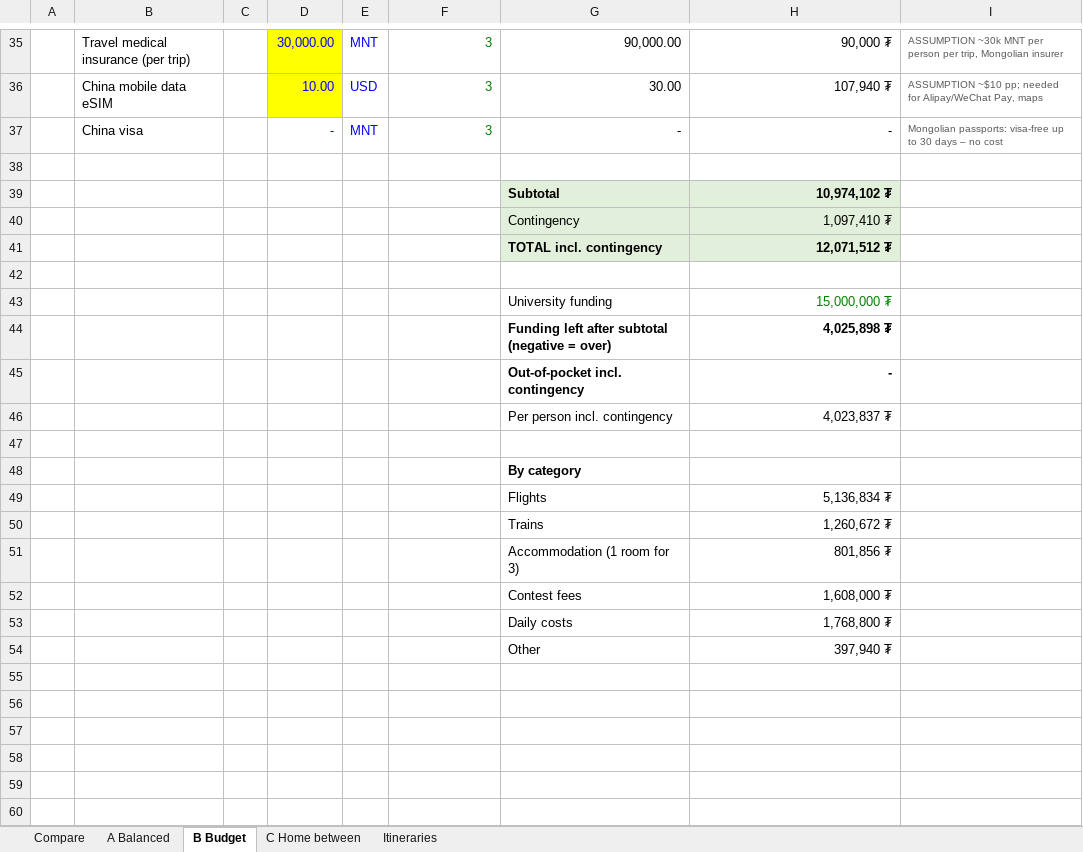
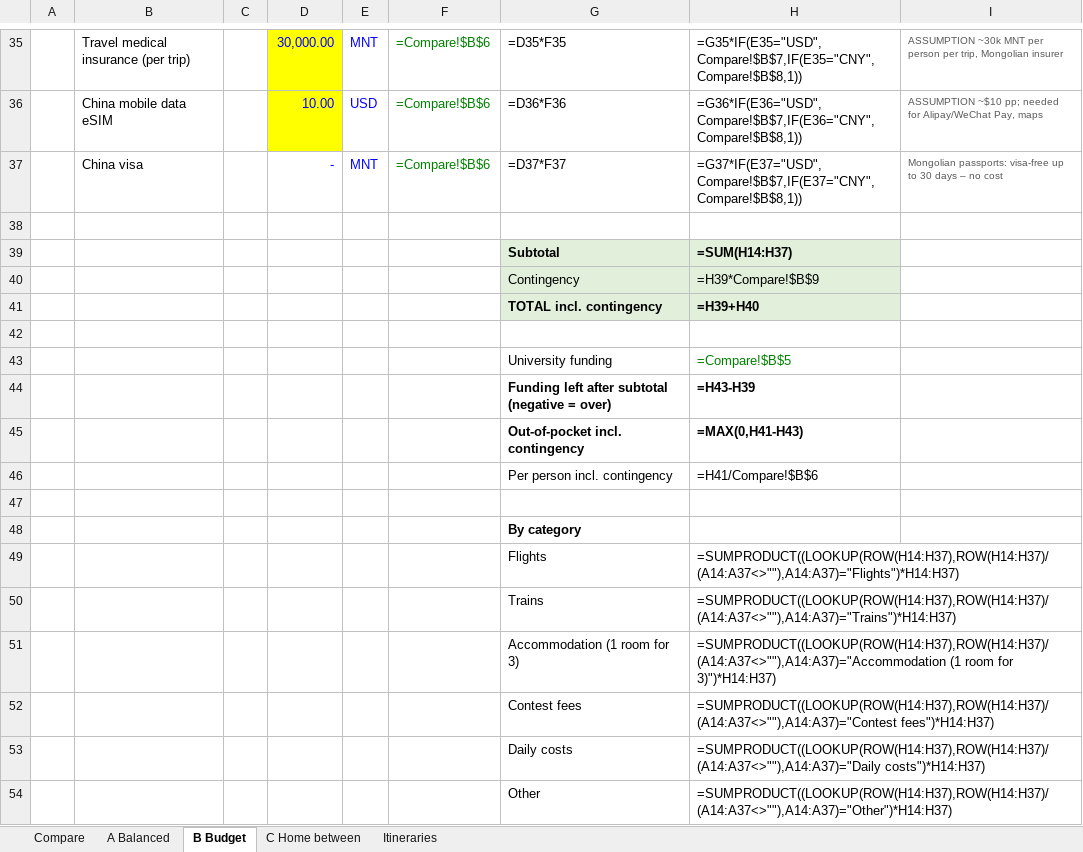
Before and after one commit to Dedibeat/icpc-trip-plan, an Excel workbook: ICPC_2026_Nanjing_Shenyang_Budget (2).xlsx, sheet B Budget, drawn as a sheet; only a part is shown, gaps mark what is left out; values as stored, in another font and other column widths than the file's, no borders; formulas without a stored value are shown as written; the diff covers the shown part only; the diff names each change by its address in the sheet, - before the commit and + after, or states it on an @@ line.

```diff
--- a/ICPC_2026_Nanjing_Shenyang_Budget (2).xlsx (sheet B Budget)
+++ b/ICPC_2026_Nanjing_Shenyang_Budget (2).xlsx (sheet B Budget)
-F35:F37: 3
+F35:F37: =Compare!$B$6
-G35: 90,000.00
+G35: =D35*F35
-H35: 90,000 ₮
+H35: =G35*IF(E35="USD",Compare!$B$7,IF(E35="CNY",Compare!$B$8,1))
-G36: 30.00
+G36: =D36*F36
-H36: 107,940 ₮
+H36: =G36*IF(E36="USD",Compare!$B$7,IF(E36="CNY",Compare!$B$8,1))
-G37: -
+G37: =D37*F37
-H37: -
+H37: =G37*IF(E37="USD",Compare!$B$7,IF(E37="CNY",Compare!$B$8,1))
-H39: 10,974,102 ₮
+H39: =SUM(H14:H37)
-H40: 1,097,410 ₮
+H40: =H39*Compare!$B$9
-H41: 12,071,512 ₮
+H41: =H39+H40
-H43: 15,000,000 ₮
+H43: =Compare!$B$5
-H44: 4,025,898 ₮
+H44: =H43-H39
-H45: -
+H45: =MAX(0,H41-H43)
-H46: 4,023,837 ₮
+H46: =H41/Compare!$B$6
-H49: 5,136,834 ₮
+H49: =SUMPRODUCT((LOOKUP(ROW(H14:H37),ROW(H14:H37)/(A14:A37<>""),A14:A37)="Flights")*H14:H37)
-H50: 1,260,672 ₮
+H50: =SUMPRODUCT((LOOKUP(ROW(H14:H37),ROW(H14:H37)/(A14:A37<>""),A14:A37)="Trains")*H14:H37)
-H51: 801,856 ₮
+H51: =SUMPRODUCT((LOOKUP(ROW(H14:H37),ROW(H14:H37)/(A14:A37<>""),A14:A37)="Accommodation (1 room for 3)")*H14:H37)
-H52: 1,608,000 ₮
+H52: =SUMPRODUCT((LOOKUP(ROW(H14:H37),ROW(H14:H37)/(A14:A37<>""),A14:A37)="Contest fees")*H14:H37)
-H53: 1,768,800 ₮
+H53: =SUMPRODUCT((LOOKUP(ROW(H14:H37),ROW(H14:H37)/(A14:A37<>""),A14:A37)="Daily costs")*H14:H37)
-H54: 397,940 ₮
+H54: =SUMPRODUCT((LOOKUP(ROW(H14:H37),ROW(H14:H37)/(A14:A37<>""),A14:A37)="Other")*H14:H37)
```
Also changed, not shown: 4 added rows, 4 removed rows and 26 edited cells elsewhere in this sheet, sheet C Home between, sheet A Balanced, sheet Compare, sheet Itineraries, ICPC_flight_fares_30Sep2026.xlsx, 6 other files.
